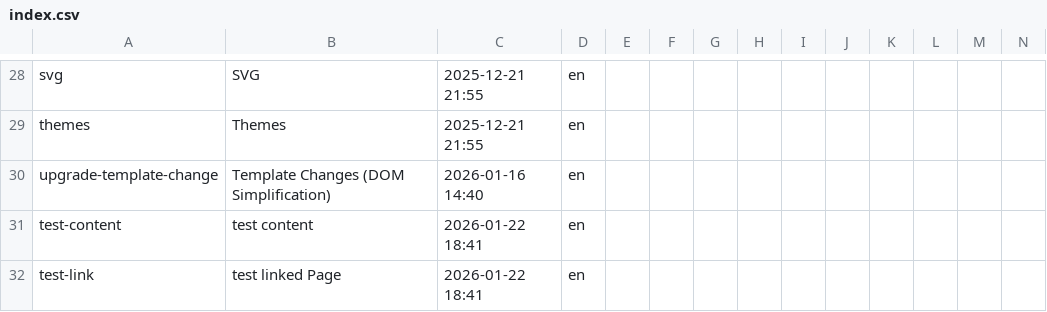
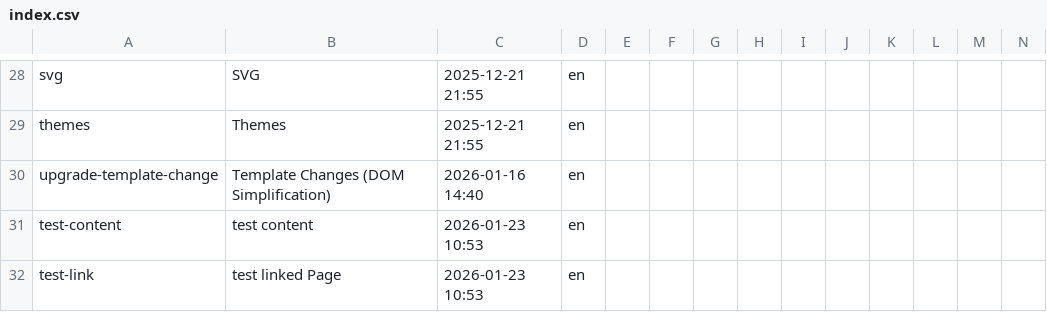
Before and after one commit to Pushword/Pushword, a CSV file: packages/docs/content/index.csv, drawn as a sheet; only a part is shown, gaps mark what is left out.

```diff
--- a/packages/docs/content/index.csv
+++ b/packages/docs/content/index.csv
@@ -30,3 +30,3 @@ themes,Themes,"2025-12-21 21:55",en,,,,,,,,,,
 upgrade-template-change,"Template Changes (DOM Simplification)","2026-01-16 14:40",en,,,,,,,,,,
-test-content,"test content","2026-01-22 18:41",en,,,,,,,,,,
-test-link,"test linked Page","2026-01-22 18:41",en,,,,,,,,,,
+test-content,"test content","2026-01-23 10:53",en,,,,,,,,,,
+test-link,"test linked Page","2026-01-23 10:53",en,,,,,,,,,,
```
Also changed, not shown: 6 other files.
